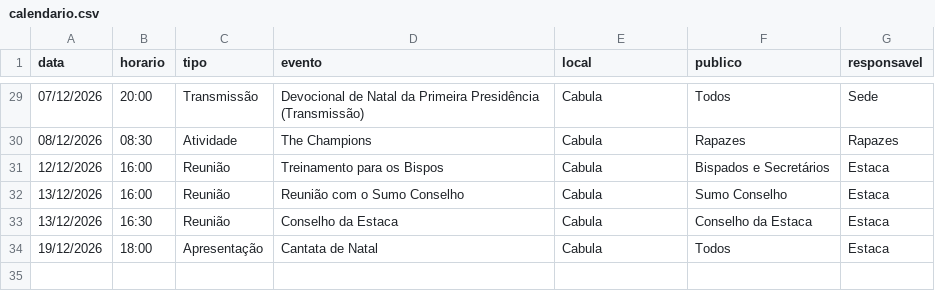
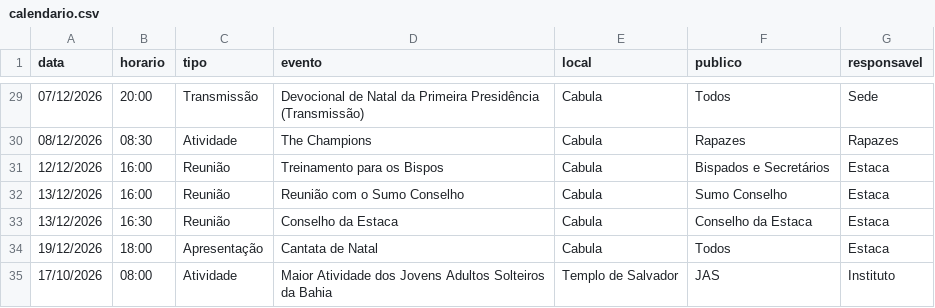
Before and after one commit to estacasalvadornorte/Home, a CSV file: calendario.csv, drawn as a sheet; only a part is shown, gaps mark what is left out; the diff names each change by its address in the sheet, - before the commit and + after, or states it on an @@ line.

Commit message:
Update calendario.csv

```diff
--- a/calendario.csv
+++ b/calendario.csv
+row 35: 17/10/2026 | 08:00 | Atividade | Maior Atividade dos Jovens Adultos Solteiros da Bahia | Templo de Salvador | JAS | Instituto
```
